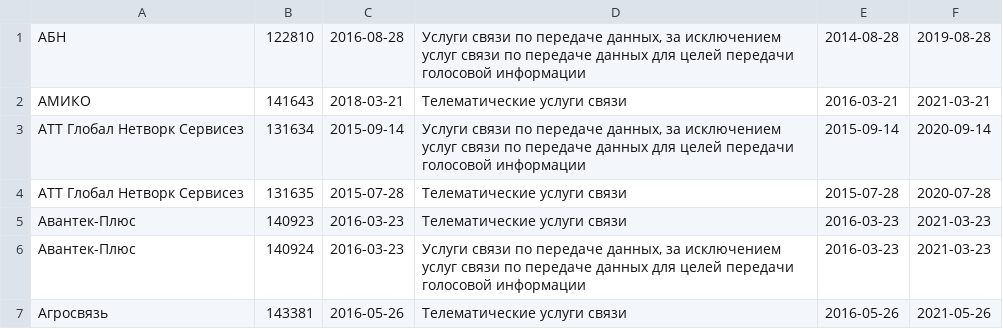
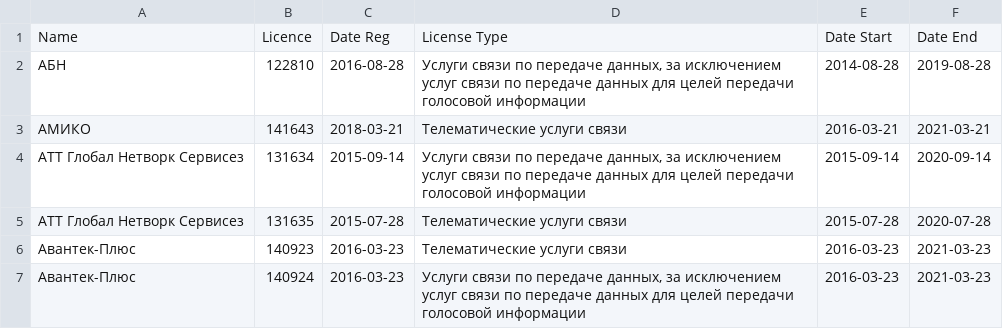
Before and after one commit to Urlandi/rkn-opendata-vlg, a CSV file: volgograd-isp-lic.csv, drawn as a sheet; only a part is shown; the shorter side is filled out with more unchanged rows.

Commit message:
Update list of ISP

```diff
--- a/volgograd-isp-lic.csv
+++ b/volgograd-isp-lic.csv
@@ -1 +1,2 @@
+Name,Licence,Date Reg,License Type,Date Start,Date End
 "АБН",122810,2016-08-28,"Услуги связи по передаче данных, за исключением услуг связи по передаче данных для целей передачи голосовой информации",2014-08-28,2019-08-28
```
Also changed, not shown: 2 other files.
